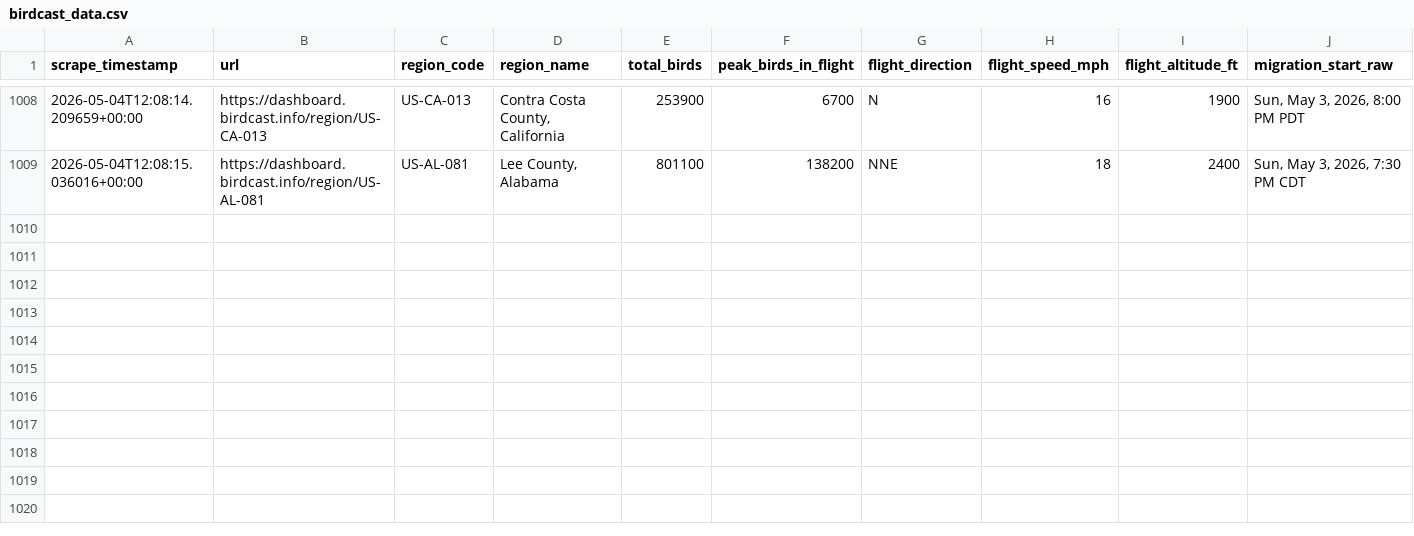
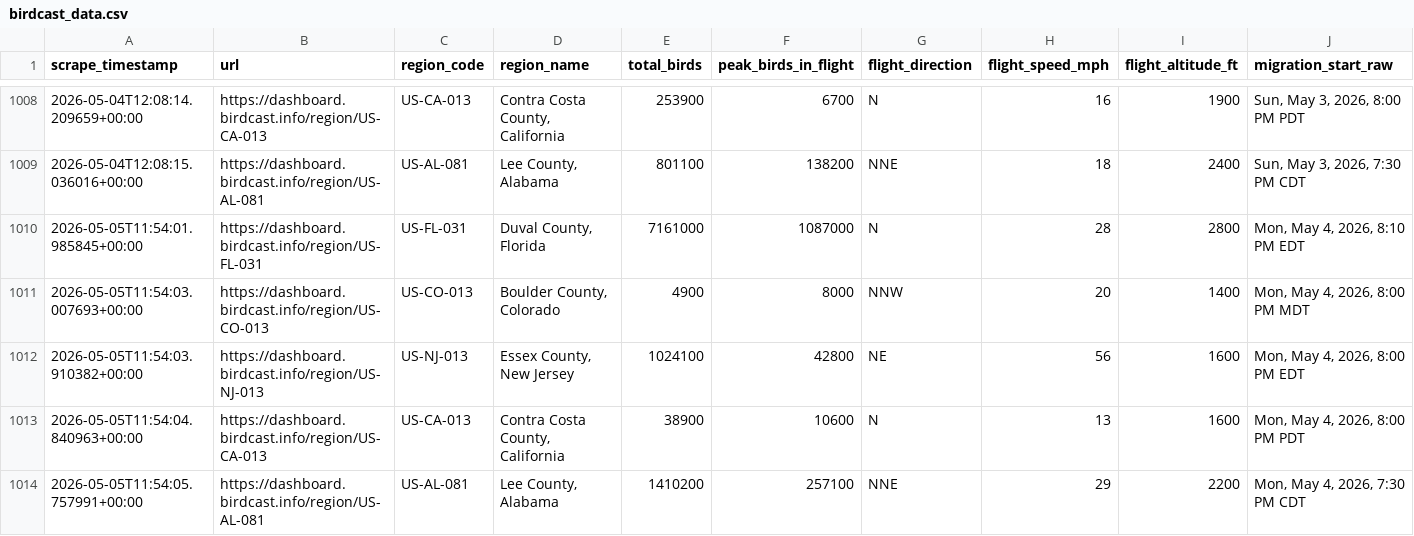
Before and after one commit to david-j-cox/backyard-ecology, a CSV file: data/birdcast_data.csv, drawn as a sheet; only a part is shown, gaps mark what is left out; rows hold the shown columns only; the diff names each change by its address in the sheet, - before the commit and + after, or states it on an @@ line.

```diff
--- a/data/birdcast_data.csv
+++ b/data/birdcast_data.csv
+row 1010: 2026-05-05T11:54:01.985845+00:00 | https://dashboard.birdcast.info/region/US-FL-031 | US-FL-031 | Duval County, Florida | 7161000 | 1087000 | N | 28 | 2800 | Mon, May 4, 2026, 8:10 PM EDT
+row 1011: 2026-05-05T11:54:03.007693+00:00 | https://dashboard.birdcast.info/region/US-CO-013 | US-CO-013 | Boulder County, Colorado | 4900 | 8000 | NNW | 20 | 1400 | Mon, May 4, 2026, 8:00 PM MDT
+row 1012: 2026-05-05T11:54:03.910382+00:00 | https://dashboard.birdcast.info/region/US-NJ-013 | US-NJ-013 | Essex County, New Jersey | 1024100 | 42800 | NE | 56 | 1600 | Mon, May 4, 2026, 8:00 PM EDT
+row 1013: 2026-05-05T11:54:04.840963+00:00 | https://dashboard.birdcast.info/region/US-CA-013 | US-CA-013 | Contra Costa County, California | 38900 | 10600 | N | 13 | 1600 | Mon, May 4, 2026, 8:00 PM PDT
+row 1014: 2026-05-05T11:54:05.757991+00:00 | https://dashboard.birdcast.info/region/US-AL-081 | US-AL-081 | Lee County, Alabama | 1410200 | 257100 | NNE | 29 | 2200 | Mon, May 4, 2026, 7:30 PM CDT
```
Also changed, not shown: data/daily_summaries_all_locations.csv, 24 other files.
